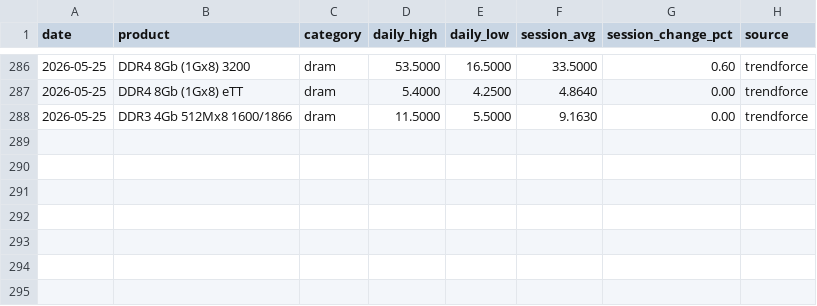
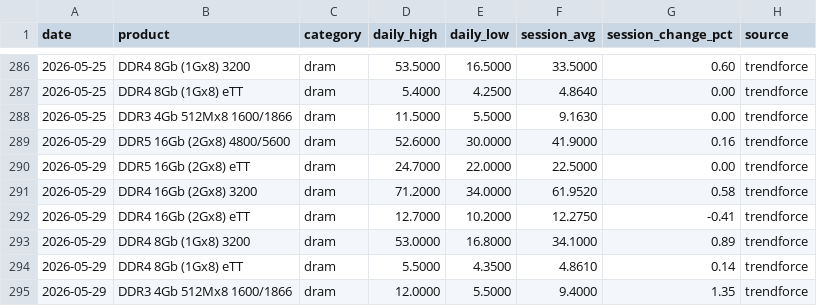
Before and after one commit to karakotaram/memory-spot-tracker, a CSV file: docs/data/dram_spot.csv, drawn as a sheet; only a part is shown, gaps mark what is left out.

```diff
--- a/docs/data/dram_spot.csv
+++ b/docs/data/dram_spot.csv
@@ -288 +288,8 @@ date,product,category,daily_high,daily_low,session_avg,session_change_pct,source
 2026-05-25,DDR3 4Gb 512Mx8 1600/1866,dram,11.5000,5.5000,9.1630,0.00,trendforce
+2026-05-29,DDR5 16Gb (2Gx8) 4800/5600,dram,52.6000,30.0000,41.9000,0.16,trendforce
+2026-05-29,DDR5 16Gb (2Gx8) eTT,dram,24.7000,22.0000,22.5000,0.00,trendforce
+2026-05-29,DDR4 16Gb (2Gx8) 3200,dram,71.2000,34.0000,61.9520,0.58,trendforce
+2026-05-29,DDR4 16Gb (2Gx8) eTT,dram,12.7000,10.2000,12.2750,-0.41,trendforce
+2026-05-29,DDR4 8Gb (1Gx8) 3200,dram,53.0000,16.8000,34.1000,0.89,trendforce
+2026-05-29,DDR4 8Gb (1Gx8) eTT,dram,5.5000,4.3500,4.8610,0.14,trendforce
+2026-05-29,DDR3 4Gb 512Mx8 1600/1866,dram,12.0000,5.5000,9.4000,1.35,trendforce
```
Also changed, not shown: data/dram_spot.csv, 2 other files.
